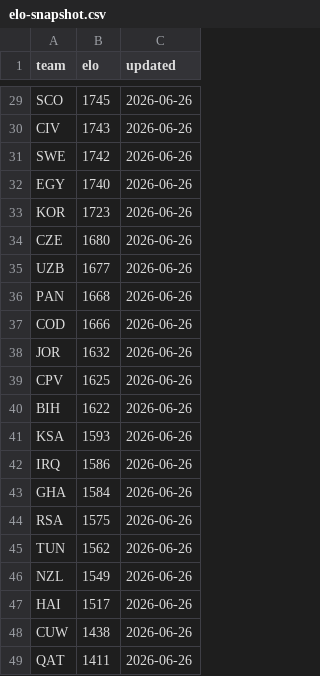
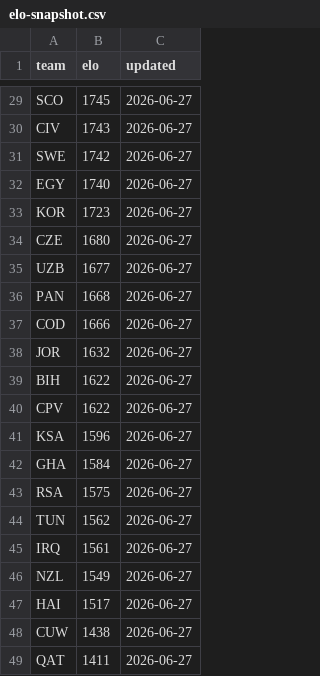
Before and after one commit to galando/world-cup-2026-predictor, a CSV file: scripts/data/elo-snapshot.csv, drawn as a sheet; only a part is shown, gaps mark what is left out; removed rows and columns are numbered as before the commit, all else as after; the diff covers the shown part only; the diff names each change by its address in the sheet, - before the commit and + after, or states it on an @@ line.

```diff
--- a/scripts/data/elo-snapshot.csv
+++ b/scripts/data/elo-snapshot.csv
-C29:C38 (updated): 2026-06-26
+C29:C38 (updated): 2026-06-27
-row 39: CPV | 1625 | 2026-06-26
-C39 (updated): 2026-06-26
+C39 (updated): 2026-06-27
+row 40: CPV | 1622 | 2026-06-27
-B41 (elo): 1593
+B41 (elo): 1596
-C41 (updated): 2026-06-26
+C41 (updated): 2026-06-27
-row 42: IRQ | 1586 | 2026-06-26
-C42:C44 (updated): 2026-06-26
+C42:C44 (updated): 2026-06-27
+row 45: IRQ | 1561 | 2026-06-27
-C46:C49 (updated): 2026-06-26
+C46:C49 (updated): 2026-06-27
```
Also changed, not shown: 2 added rows, 2 removed rows and 28 edited cells elsewhere in this file.
